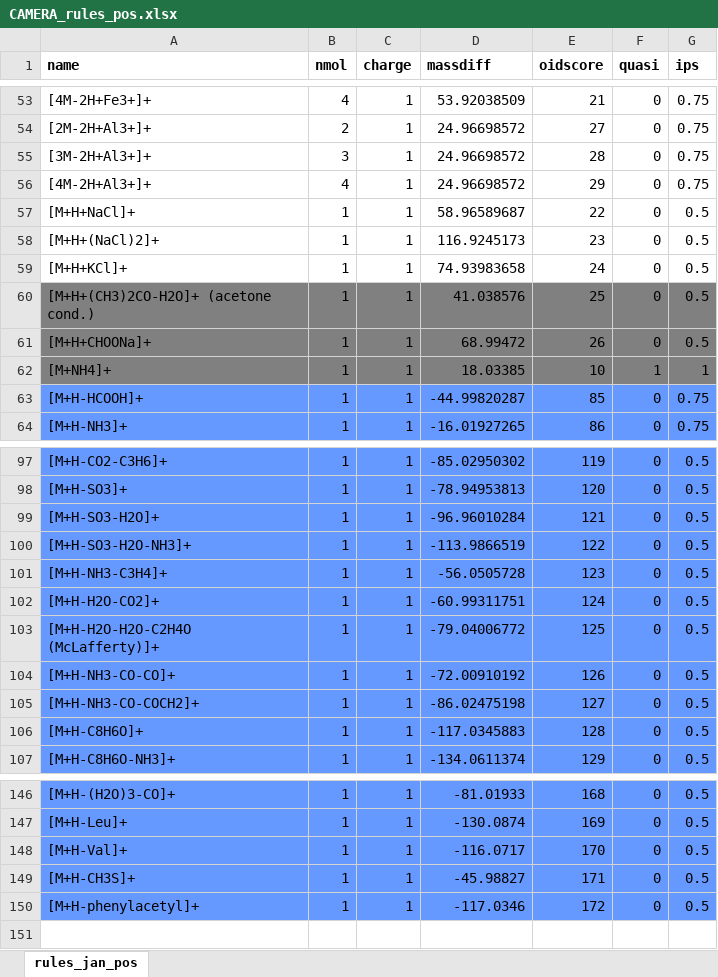
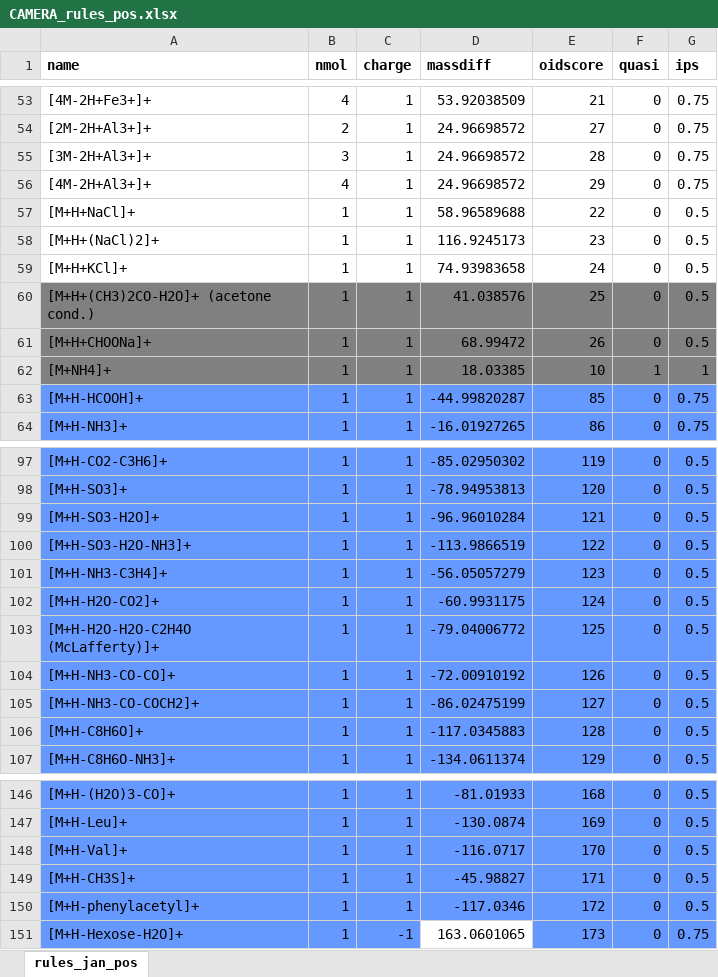
Before and after one commit to stanstrup/commonMZ, an Excel workbook: inst/extdata/CAMERA_rules_pos.xlsx, sheet rules_jan_pos, drawn as a sheet; only a part is shown, gaps mark what is left out; values as stored, in another font and other column widths than the file's, no borders; the diff names each change by its address in the sheet, - before the commit and + after, or states it on an @@ line.

```diff
--- a/inst/extdata/CAMERA_rules_pos.xlsx (sheet rules_jan_pos)
+++ b/inst/extdata/CAMERA_rules_pos.xlsx (sheet rules_jan_pos)
-D57 (massdiff): 58.96589687
+D57 (massdiff): 58.96589688
-D101 (massdiff): -56.0505728
+D101 (massdiff): -56.05057279
-D102 (massdiff): -60.99311751
+D102 (massdiff): -60.9931175
-D105 (massdiff): -86.02475198
+D105 (massdiff): -86.02475199
+row 151: [M+H-Hexose-H2O]+ | 1 | -1 | 163.0601065 | 173 | 0 | 0.75
```
Also changed, not shown: inst/extdata/CAMERA_rules_neg.xlsx.
